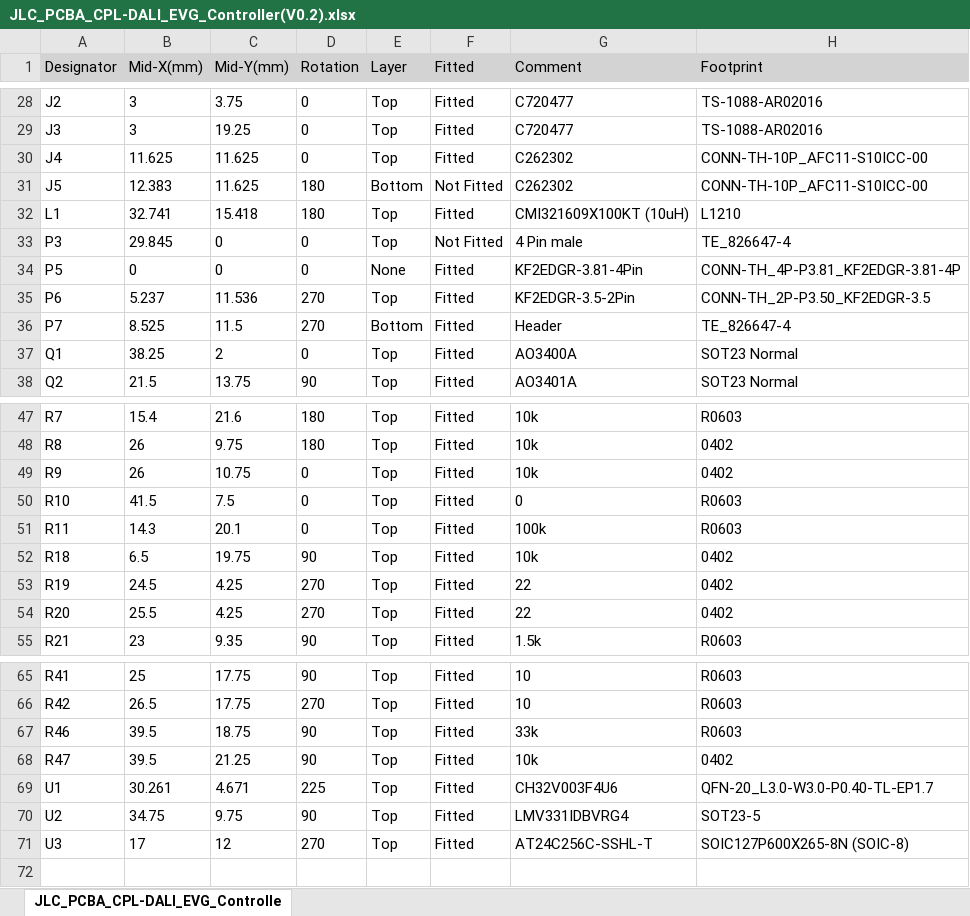
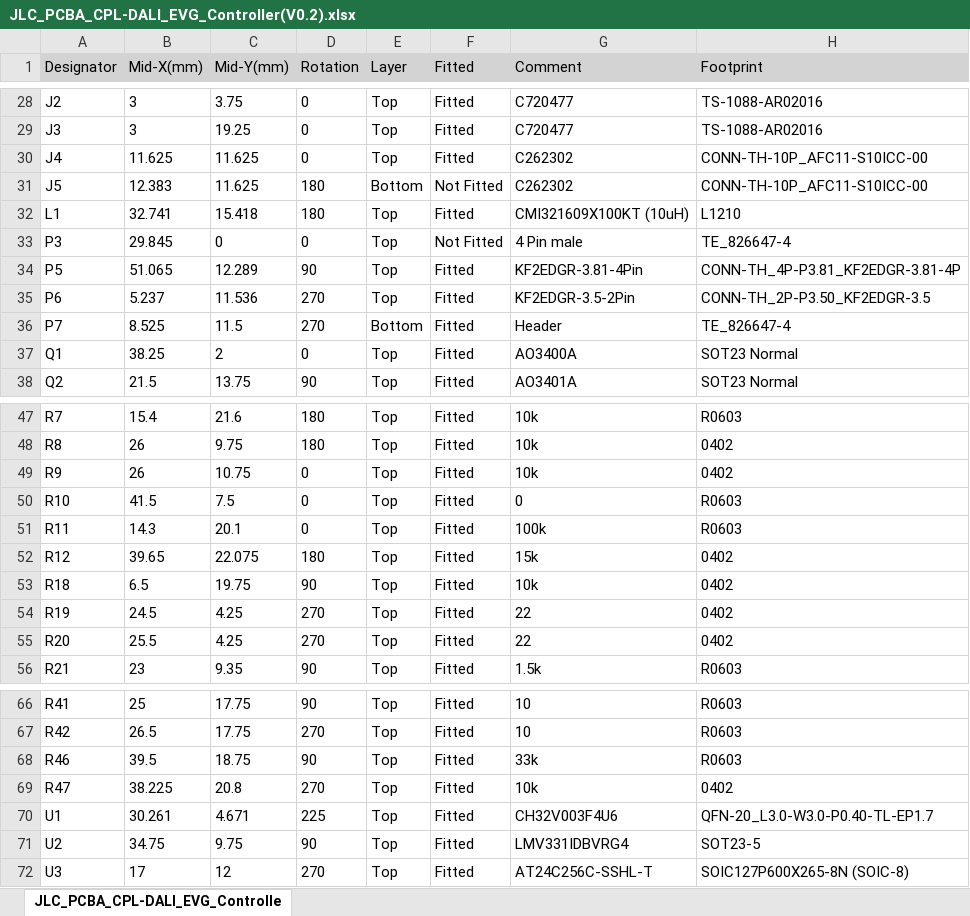
Before and after one commit to chenyurong22/OpenDALI_EVG, an Excel workbook: Hardware/Controller/JLC_PCBA_CPL-DALI_EVG_Controller(V0.2).xlsx, sheet JLC_PCBA_CPL-DALI_EVG_Controlle, drawn as a sheet; only a part is shown, gaps mark what is left out; values as stored, in another font and other column widths than the file's, no borders; addresses are those after the commit; the diff names each change by its address in the sheet, - before the commit and + after, or states it on an @@ line.

```diff
--- a/Hardware/Controller/JLC_PCBA_CPL-DALI_EVG_Controller(V0.2).xlsx (sheet JLC_PCBA_CPL-DALI_EVG_Controlle)
+++ b/Hardware/Controller/JLC_PCBA_CPL-DALI_EVG_Controller(V0.2).xlsx (sheet JLC_PCBA_CPL-DALI_EVG_Controlle)
-B34 (Mid-X(mm)): 0
+B34 (Mid-X(mm)): 51.065
-C34 (Mid-Y(mm)): 0
+C34 (Mid-Y(mm)): 12.289
-D34 (Rotation): 0
+D34 (Rotation): 90
-E34 (Layer): None
+E34 (Layer): Top
+row 52: R12 | 39.65 | 22.075 | 180 | Top | Fitted | 15k | 0402
-B69 (Mid-X(mm)): 39.5
+B69 (Mid-X(mm)): 38.225
-C69 (Mid-Y(mm)): 21.25
+C69 (Mid-Y(mm)): 20.8
-D69 (Rotation): 90
+D69 (Rotation): 270
```
Also changed, not shown: Hardware/Controller/JLC_PCBA_BOM-DALI_EVG_Controller(V0.2).xlsx, 3 other files.
